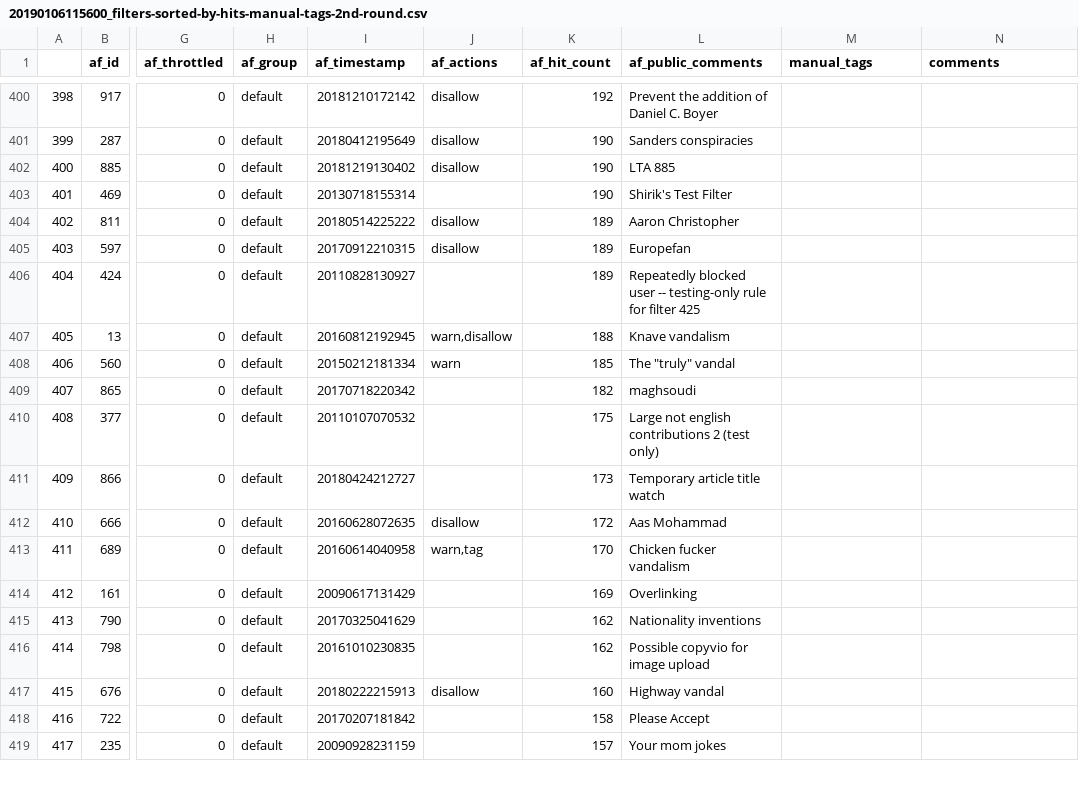
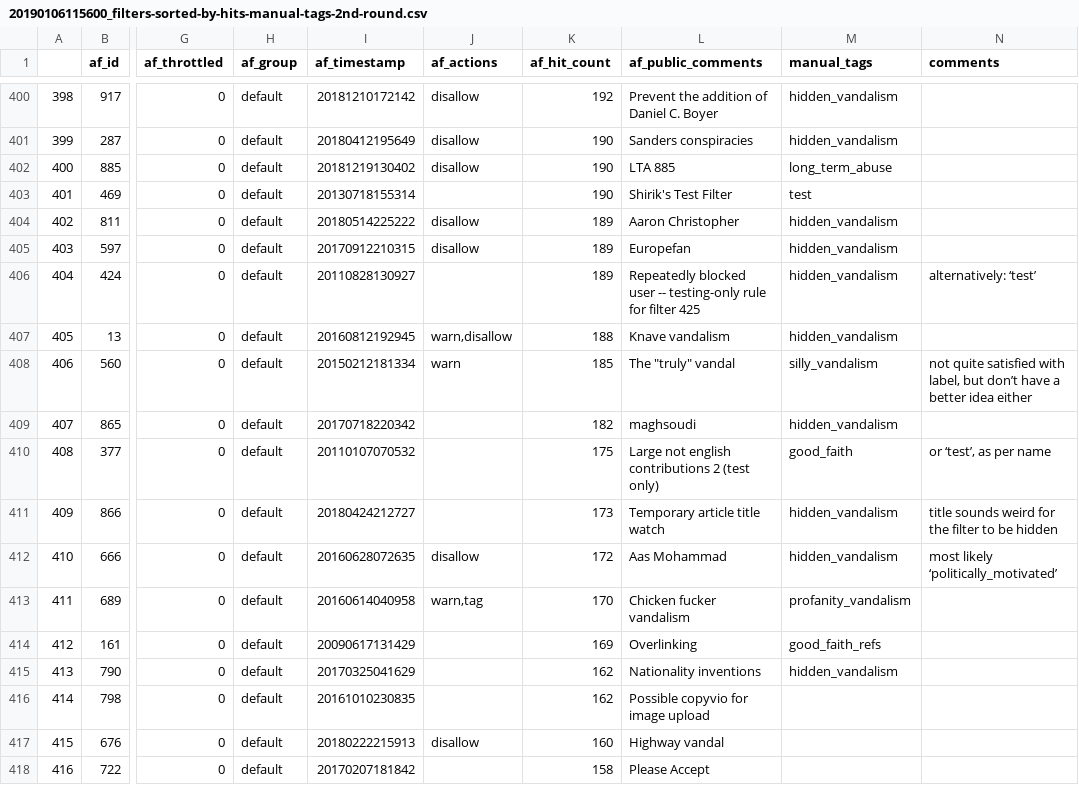
Before and after one commit to lusy/wikifilters, a CSV file: filter-lists/20190106115600_filters-sorted-by-hits-manual-tags-2nd-round.csv, drawn as a sheet; only a part is shown, gaps mark what is left out; the shorter side is filled out with more unchanged rows; the diff covers the shown part only; the diff names each change by its address in the sheet, - before the commit and + after, or states it on an @@ line.

Commit message:
Label 43 more filters

```diff
--- a/filter-lists/20190106115600_filters-sorted-by-hits-manual-tags-2nd-round.csv
+++ b/filter-lists/20190106115600_filters-sorted-by-hits-manual-tags-2nd-round.csv
-M400:M401 (manual_tags): (empty)
+M400:M401 (manual_tags): hidden_vandalism
-M402 (manual_tags): (empty)
+M402 (manual_tags): long_term_abuse
-M403 (manual_tags): (empty)
+M403 (manual_tags): test
-M404:M407 (manual_tags): (empty)
+M404:M407 (manual_tags): hidden_vandalism
-N406 (comments): (empty)
+N406 (comments): alternatively: ‘test’
-M408 (manual_tags): (empty)
+M408 (manual_tags): silly_vandalism
-N408 (comments): (empty)
+N408 (comments): not quite satisfied with label, but don’t have a better idea either
-M409 (manual_tags): (empty)
+M409 (manual_tags): hidden_vandalism
-M410 (manual_tags): (empty)
+M410 (manual_tags): good_faith
-N410 (comments): (empty)
+N410 (comments): or ‘test’, as per name
-M411:M412 (manual_tags): (empty)
+M411:M412 (manual_tags): hidden_vandalism
-N411 (comments): (empty)
+N411 (comments): title sounds weird for the filter to be hidden
-N412 (comments): (empty)
+N412 (comments): most likely ‘politically_motivated’
-M413 (manual_tags): (empty)
+M413 (manual_tags): profanity_vandalism
-M414 (manual_tags): (empty)
+M414 (manual_tags): good_faith_refs
-M415 (manual_tags): (empty)
+M415 (manual_tags): hidden_vandalism
```
Also changed, not shown: 30 edited cells elsewhere in this file.
